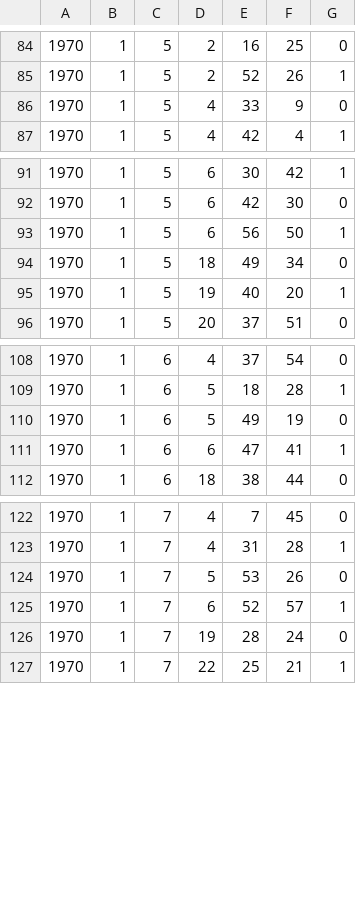
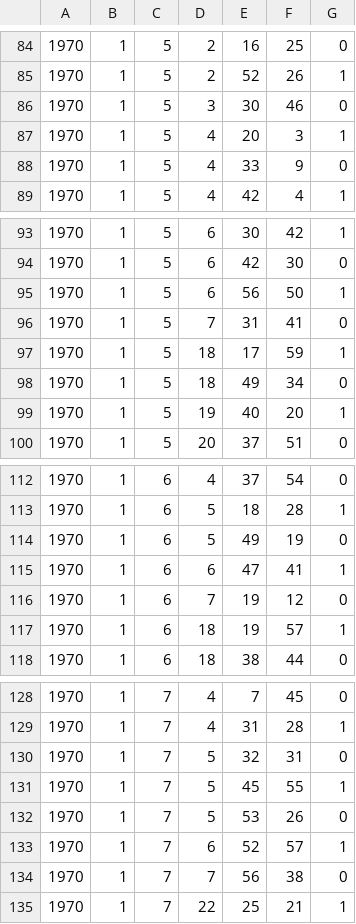
Before and after one commit to RileyBGrant/Network_Controller, a CSV file: logs/CSVs/646464646431.csv, drawn as a sheet; only a part is shown, gaps mark what is left out.

```diff
--- a/logs/CSVs/646464646431.csv
+++ b/logs/CSVs/646464646431.csv
@@ -85,2 +85,4 @@
 1970,1,5,2,52,26,1
+1970,1,5,3,30,46,0
+1970,1,5,4,20,3,1
 1970,1,5,4,33,9,0
@@ -93,2 +95,4 @@
 1970,1,5,6,56,50,1
+1970,1,5,7,31,41,0
+1970,1,5,18,17,59,1
 1970,1,5,18,49,34,0
@@ -111,2 +115,4 @@
 1970,1,6,6,47,41,1
+1970,1,6,7,19,12,0
+1970,1,6,18,19,57,1
 1970,1,6,18,38,44,0
@@ -123,5 +129,7 @@
 1970,1,7,4,31,28,1
+1970,1,7,5,32,31,0
+1970,1,7,5,45,55,1
 1970,1,7,5,53,26,0
 1970,1,7,6,52,57,1
-1970,1,7,19,28,24,0
+1970,1,7,7,56,38,0
 1970,1,7,22,25,21,1
```
Also changed, not shown: logs/CSVs/646464646416.csv, logs/CSVs/646464646432.csv, 34 other files.
